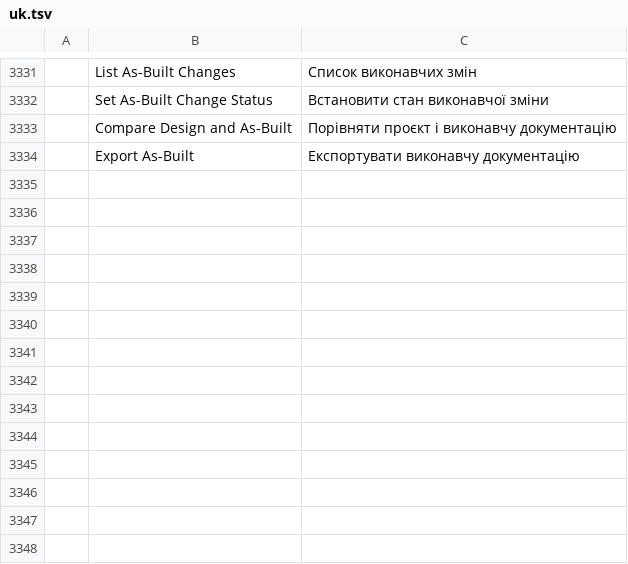
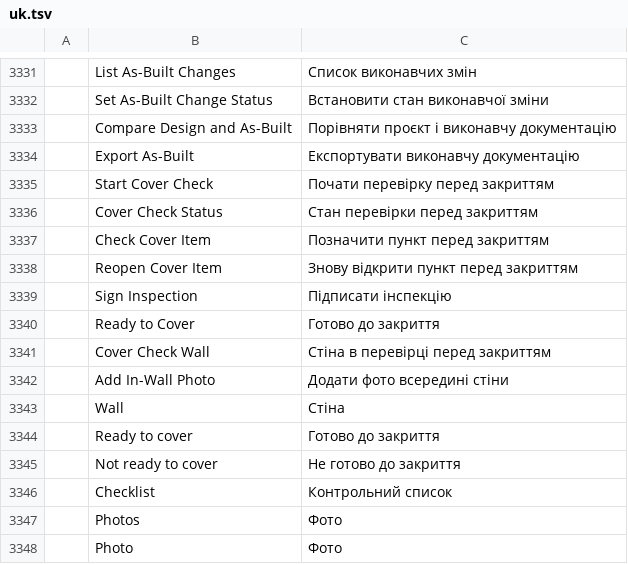
Before and after one commit to AICodeForgedev/cadaddy, a TSV file: crates/ui-egui/src/i18n/uk.tsv, drawn as a sheet; only a part is shown, gaps mark what is left out; the diff names each change by its address in the sheet, - before the commit and + after, or states it on an @@ line.

Commit message:
i18n: covercheck-rw1 rows (8 cover command labels, 6 field viewer strings, 12 languages)

```diff
--- a/crates/ui-egui/src/i18n/uk.tsv
+++ b/crates/ui-egui/src/i18n/uk.tsv
+row 3335:  | Start Cover Check | Почати перевірку перед закриттям
+row 3336:  | Cover Check Status | Стан перевірки перед закриттям
+row 3337:  | Check Cover Item | Позначити пункт перед закриттям
+row 3338:  | Reopen Cover Item | Знову відкрити пункт перед закриттям
+row 3339:  | Sign Inspection | Підписати інспекцію
+row 3340:  | Ready to Cover | Готово до закриття
+row 3341:  | Cover Check Wall | Стіна в перевірці перед закриттям
+row 3342:  | Add In-Wall Photo | Додати фото всередині стіни
+row 3343:  | Wall | Стіна
+row 3344:  | Ready to cover | Готово до закриття
+row 3345:  | Not ready to cover | Не готово до закриття
+row 3346:  | Checklist | Контрольний список
+row 3347:  | Photos | Фото
+row 3348:  | Photo | Фото
```
Also changed, not shown: crates/ui-egui/src/i18n/ar.tsv, crates/ui-egui/src/i18n/cs.tsv, 9 other files.
